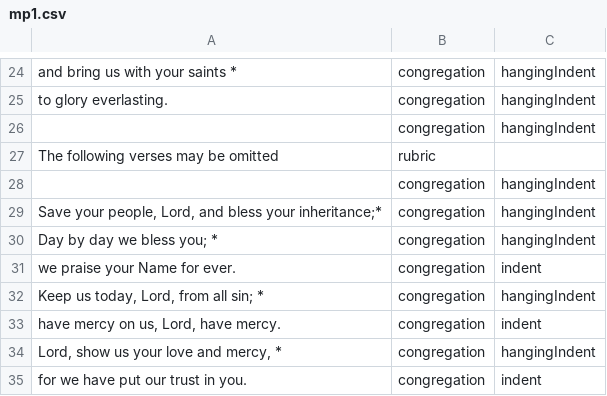
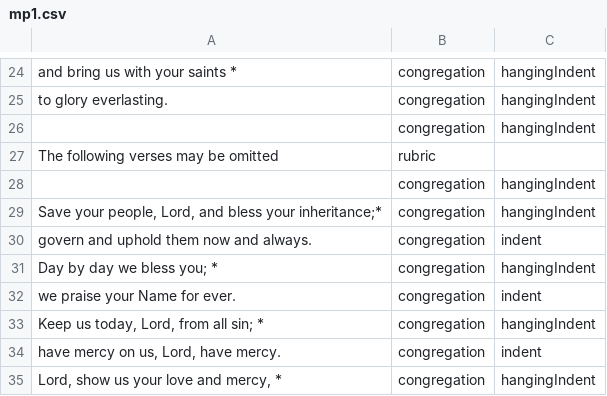
Before and after one commit to blocher/dailyoffice2019, a CSV file: site/office/api/texts/mp1.csv, drawn as a sheet; only a part is shown, gaps mark what is left out; the shorter side is filled out with more unchanged rows.

Commit message:
fixing te deum

```diff
--- a/site/office/api/texts/mp1.csv
+++ b/site/office/api/texts/mp1.csv
@@ -29,2 +29,3 @@
 "Save your people, Lord, and bless your inheritance;*","congregation","hangingIndent"
+"govern and uphold them now and always.", "congregation","indent"
 "Day by day we bless you; *","congregation","hangingIndent"
```
